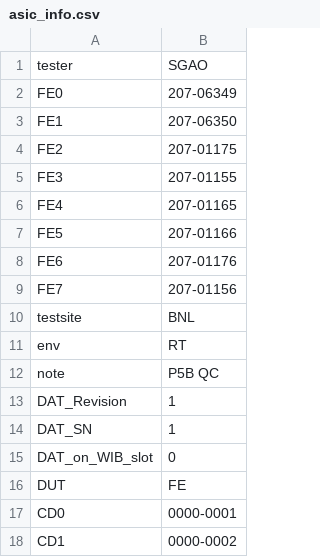
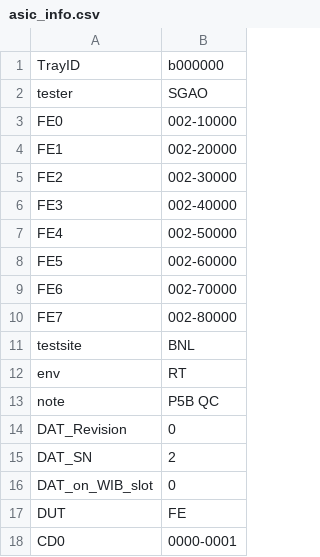
Before and after one commit to sgaobnl/BNL_CE_WIB_SW_QC, a CSV file: asic_info.csv, drawn as a sheet; only a part is shown; the shorter side is filled out with more unchanged rows.

```diff
--- a/asic_info.csv
+++ b/asic_info.csv
@@ -1,10 +1,11 @@
+TrayID,b000000,
 tester,SGAO,
-FE0,207-06349,
-FE1,207-06350,
-FE2,207-01175,
-FE3,207-01155,
-FE4,207-01165,
-FE5,207-01166,
-FE6,207-01176,
-FE7,207-01156,
+FE0,002-10000,
+FE1,002-20000,
+FE2,002-30000,
+FE3,002-40000,
+FE4,002-50000,
+FE5,002-60000,
+FE6,002-70000,
+FE7,002-80000,
 testsite,BNL,
@@ -12,4 +13,4 @@ env,RT,
 note,P5B QC,
-DAT_Revision,1,
-DAT_SN,1,
+DAT_Revision,0,
+DAT_SN,2,
 DAT_on_WIB_slot,0,
```
Also changed, not shown: 12 other files.
